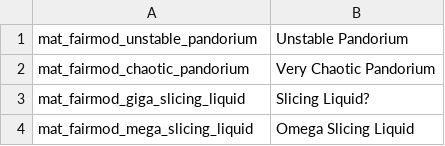
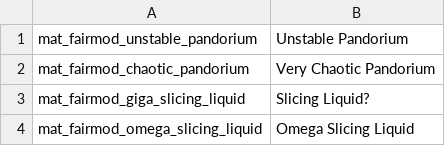
Before and after one commit to EvaisaDev/noita.fairmod, a CSV file: files/content/chemical_horror/chemical_horror.csv, drawn as a sheet.

Commit message:
pls

```diff
--- a/files/content/chemical_horror/chemical_horror.csv
+++ b/files/content/chemical_horror/chemical_horror.csv
@@ -3,2 +3,2 @@ mat_fairmod_chaotic_pandorium,Very Chaotic Pandorium,,,,,,,,,,,,,
 mat_fairmod_giga_slicing_liquid,Slicing Liquid?,,,,,,,,,,,,,
-mat_fairmod_mega_slicing_liquid,Omega Slicing Liquid,,,,,,,,,,,,,
+mat_fairmod_omega_slicing_liquid,Omega Slicing Liquid,,,,,,,,,,,,,
```
